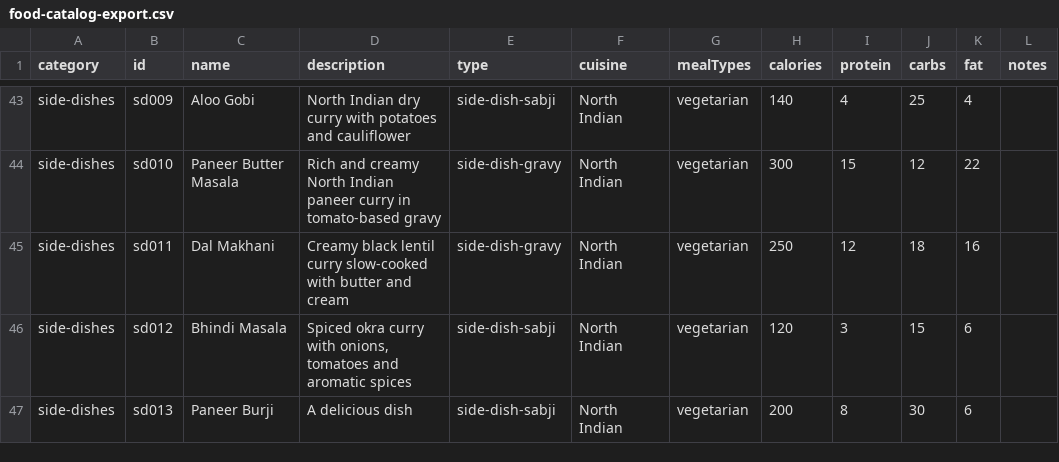
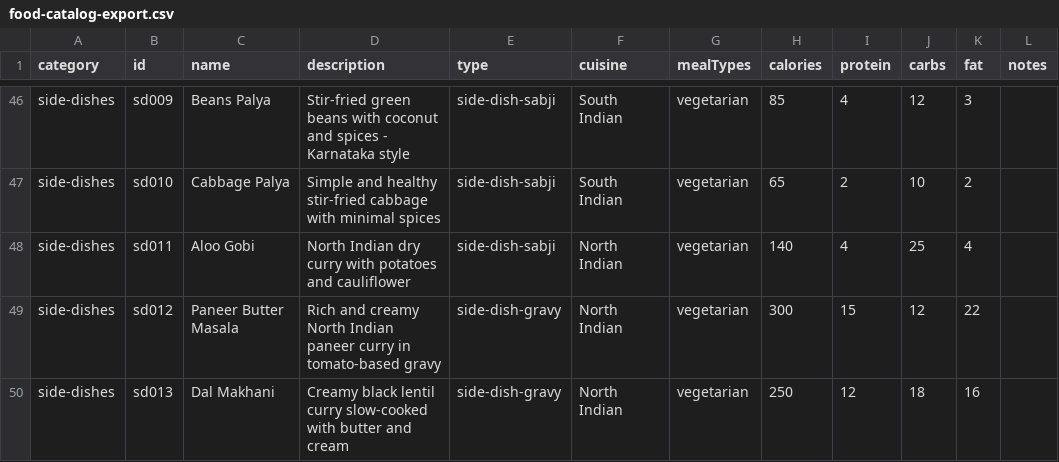
Before and after one commit to vikrambellur1612/Whats-Cooking, a CSV file: food-catalog-export.csv, drawn as a sheet; only a part is shown, gaps mark what is left out; addresses are those after the commit; the diff covers the shown part only; the diff names each change by its address in the sheet, - before the commit and + after, or states it on an @@ line.

```diff
--- a/food-catalog-export.csv
+++ b/food-catalog-export.csv
-C46 (name): Aloo Gobi
+C46 (name): Beans Palya
-D46 (description): North Indian dry curry with potatoes and cauliflower
+D46 (description): Stir-fried green beans with coconut and spices - Karnataka style
-F46:F47 (cuisine): North Indian
+F46:F47 (cuisine): South Indian
-H46 (calories): 140
+H46 (calories): 85
-J46 (carbs): 25
+J46 (carbs): 12
-K46 (fat): 4
+K46 (fat): 3
-C47 (name): Paneer Butter Masala
+C47 (name): Cabbage Palya
-D47 (description): Rich and creamy North Indian paneer curry in tomato-based gravy
+D47 (description): Simple and healthy stir-fried cabbage with minimal spices
-E47:E48 (type): side-dish-gravy
+E47:E48 (type): side-dish-sabji
-H47 (calories): 300
+H47 (calories): 65
-I47 (protein): 15
+I47 (protein): 2
-J47 (carbs): 12
+J47 (carbs): 10
-K47 (fat): 22
+K47 (fat): 2
-C48 (name): Dal Makhani
+C48 (name): Aloo Gobi
-D48 (description): Creamy black lentil curry slow-cooked with butter and cream
+D48 (description): North Indian dry curry with potatoes and cauliflower
-H48 (calories): 250
+H48 (calories): 140
-I48 (protein): 12
+I48 (protein): 4
-J48 (carbs): 18
+J48 (carbs): 25
-K48 (fat): 16
+K48 (fat): 4
-C49 (name): Bhindi Masala
+C49 (name): Paneer Butter Masala
-D49 (description): Spiced okra curry with onions, tomatoes and aromatic spices
+D49 (description): Rich and creamy North Indian paneer curry in tomato-based gravy
-E49:E50 (type): side-dish-sabji
+E49:E50 (type): side-dish-gravy
-H49 (calories): 120
+H49 (calories): 300
-I49 (protein): 3
+I49 (protein): 15
-J49 (carbs): 15
+J49 (carbs): 12
-K49 (fat): 6
+K49 (fat): 22
-C50 (name): Paneer Burji
+C50 (name): Dal Makhani
-D50 (description): A delicious dish
+D50 (description): Creamy black lentil curry slow-cooked with butter and cream
-H50 (calories): 200
+H50 (calories): 250
-I50 (protein): 8
+I50 (protein): 12
-J50 (carbs): 30
+J50 (carbs): 18
-K50 (fat): 6
+K50 (fat): 16
```
Also changed, not shown: 7 added rows and 75 edited cells elsewhere in this file, 17 other files.
